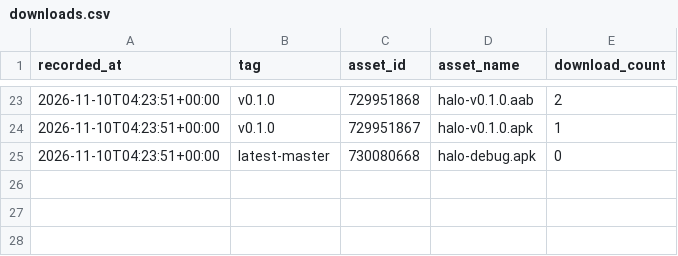
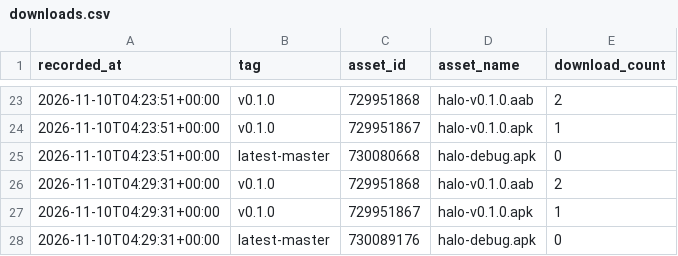
Before and after one commit to yogeshpaliyal/Halo, a CSV file: downloads.csv, drawn as a sheet; only a part is shown, gaps mark what is left out.

```diff
--- a/downloads.csv
+++ b/downloads.csv
@@ -25 +25,4 @@ recorded_at,tag,asset_id,asset_name,download_count
 2026-11-10T04:23:51+00:00,latest-master,730080668,halo-debug.apk,0
+2026-11-10T04:29:31+00:00,v0.1.0,729951868,halo-v0.1.0.aab,2
+2026-11-10T04:29:31+00:00,v0.1.0,729951867,halo-v0.1.0.apk,1
+2026-11-10T04:29:31+00:00,latest-master,730089176,halo-debug.apk,0
```
Also changed, not shown: 1 other file.
